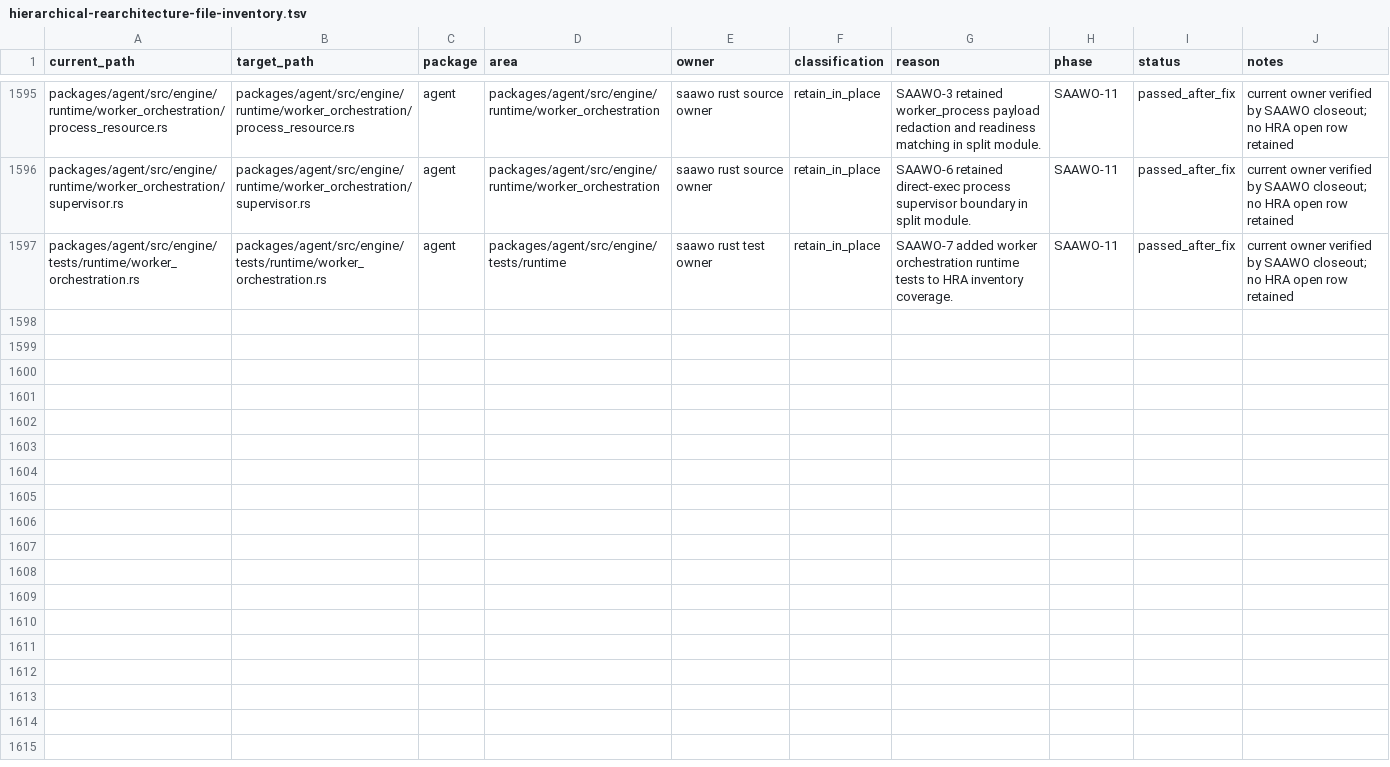
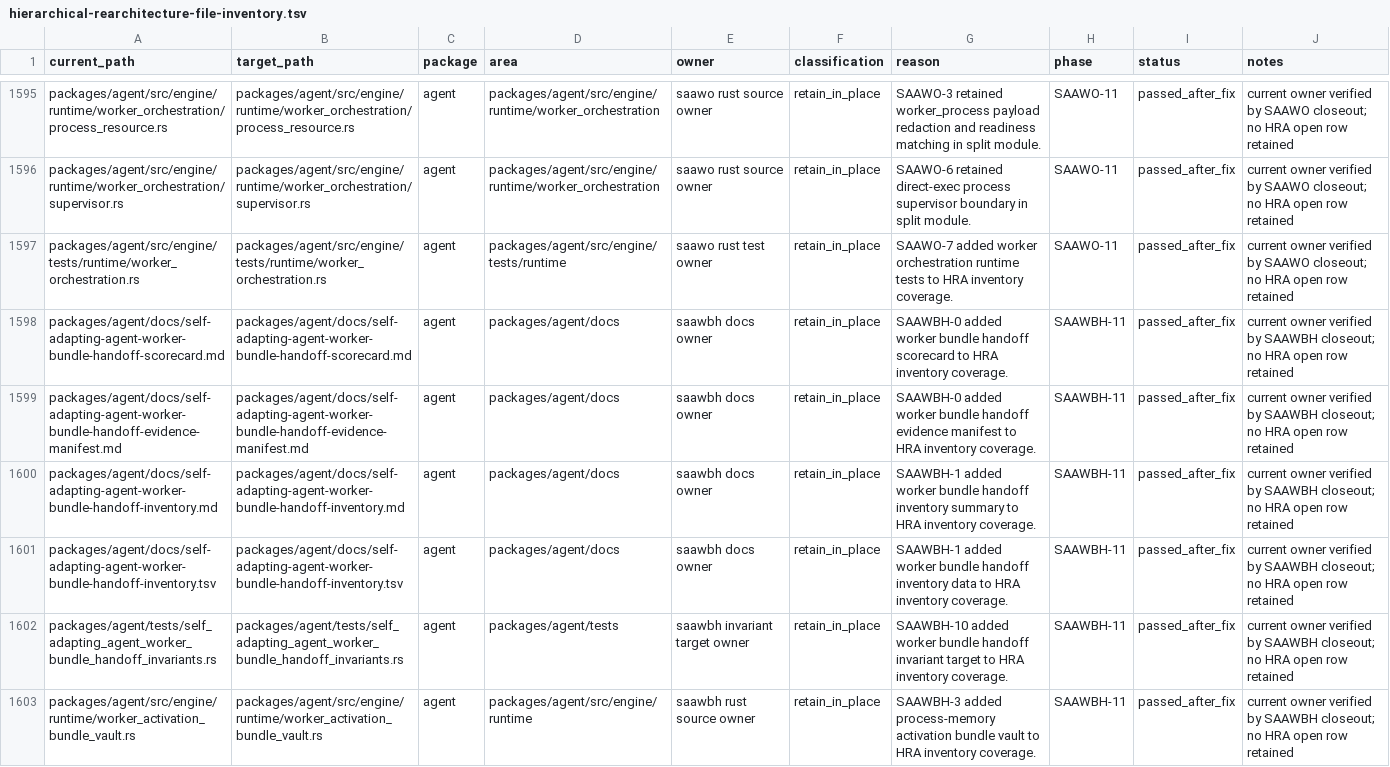
Before and after one commit to mhismail3/tron, a TSV file: packages/agent/docs/hierarchical-rearchitecture-file-inventory.tsv, drawn as a sheet; only a part is shown, gaps mark what is left out; the diff names each change by its address in the sheet, - before the commit and + after, or states it on an @@ line.

```diff
--- a/packages/agent/docs/hierarchical-rearchitecture-file-inventory.tsv
+++ b/packages/agent/docs/hierarchical-rearchitecture-file-inventory.tsv
+row 1598: packages/agent/docs/self-adapting-agent-worker-bundle-handoff-scorecard.md | packages/agent/docs/self-adapting-agent-worker-bundle-handoff-scorecard.md | agent | packages/agent/docs | saawbh docs owner | retain_in_place | SAAWBH-0 added worker bundle handoff scorecard to HRA inventory coverage. | SAAWBH-11 | passed_after_fix | current owner verified by SAAWBH closeout; no HRA open row retained
+row 1599: packages/agent/docs/self-adapting-agent-worker-bundle-handoff-evidence-manifest.md | packages/agent/docs/self-adapting-agent-worker-bundle-handoff-evidence-manifest.md | agent | packages/agent/docs | saawbh docs owner | retain_in_place | SAAWBH-0 added worker bundle handoff evidence manifest to HRA inventory coverage. | SAAWBH-11 | passed_after_fix | current owner verified by SAAWBH closeout; no HRA open row retained
+row 1600: packages/agent/docs/self-adapting-agent-worker-bundle-handoff-inventory.md | packages/agent/docs/self-adapting-agent-worker-bundle-handoff-inventory.md | agent | packages/agent/docs | saawbh docs owner | retain_in_place | SAAWBH-1 added worker bundle handoff inventory summary to HRA inventory coverage. | SAAWBH-11 | passed_after_fix | current owner verified by SAAWBH closeout; no HRA open row retained
+row 1601: packages/agent/docs/self-adapting-agent-worker-bundle-handoff-inventory.tsv | packages/agent/docs/self-adapting-agent-worker-bundle-handoff-inventory.tsv | agent | packages/agent/docs | saawbh docs owner | retain_in_place | SAAWBH-1 added worker bundle handoff inventory data to HRA inventory coverage. | SAAWBH-11 | passed_after_fix | current owner verified by SAAWBH closeout; no HRA open row retained
+row 1602: packages/agent/tests/self_adapting_agent_worker_bundle_handoff_invariants.rs | packages/agent/tests/self_adapting_agent_worker_bundle_handoff_invariants.rs | agent | packages/agent/tests | saawbh invariant target owner | retain_in_place | SAAWBH-10 added worker bundle handoff invariant target to HRA inventory coverage. | SAAWBH-11 | passed_after_fix | current owner verified by SAAWBH closeout; no HRA open row retained
+row 1603: packages/agent/src/engine/runtime/worker_activation_bundle_vault.rs | packages/agent/src/engine/runtime/worker_activation_bundle_vault.rs | agent | packages/agent/src/engine/runtime | saawbh rust source owner | retain_in_place | SAAWBH-3 added process-memory activation bundle vault to HRA inventory coverage. | SAAWBH-11 | passed_after_fix | current owner verified by SAAWBH closeout; no HRA open row retained
```
Also changed, not shown: packages/agent/docs/hierarchical-rearchitecture-current-ownership-map.tsv, packages/agent/docs/primitive-code-cleanup-file-inventory.tsv, 32 other files.
